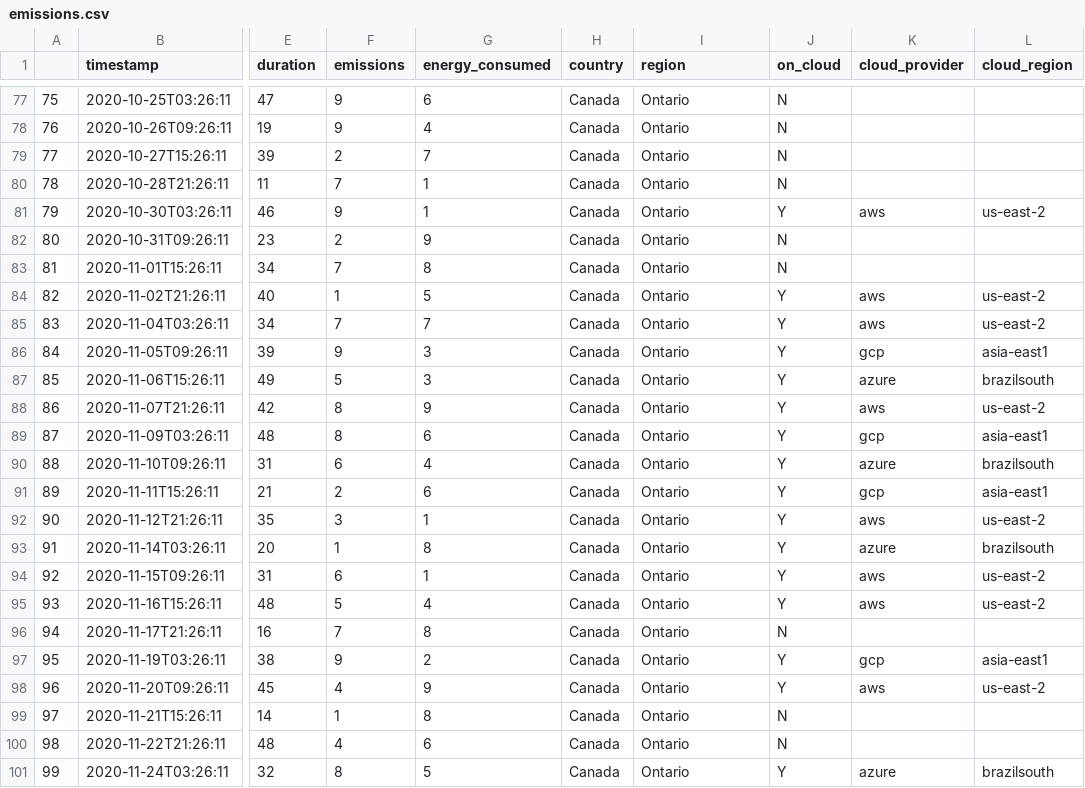
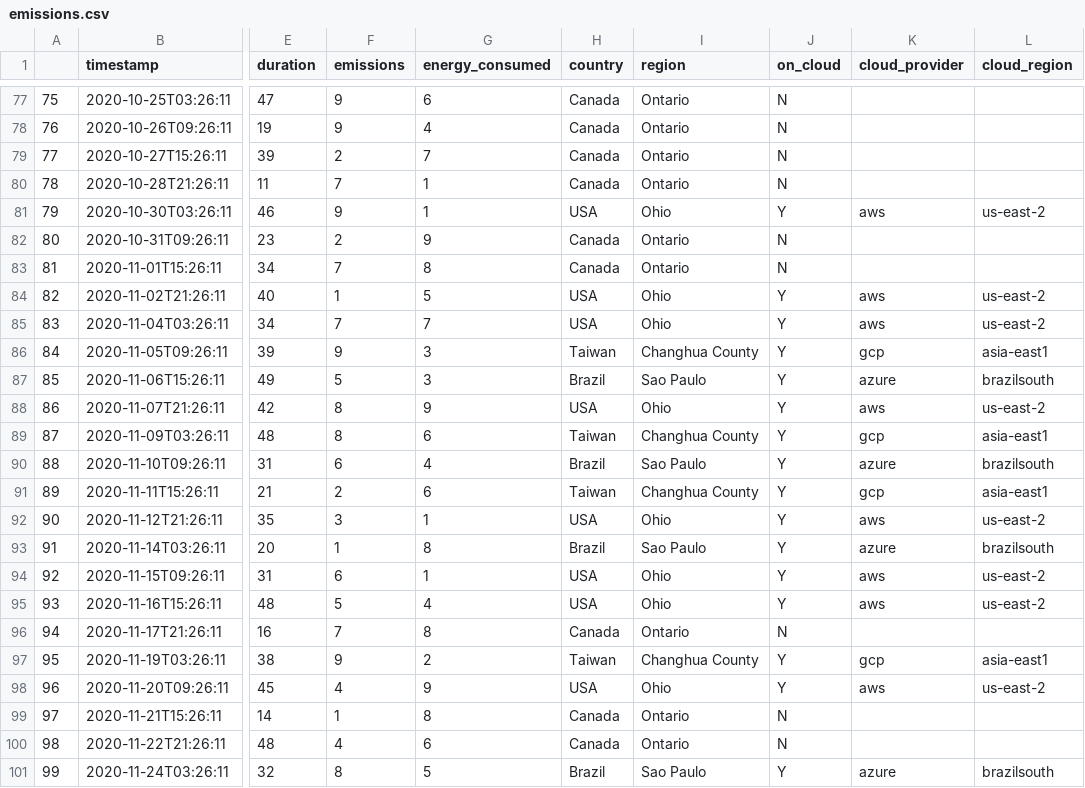
Before and after one commit to mlco2/codecarbon, a CSV file: examples/emissions.csv, drawn as a sheet; only a part is shown, gaps mark what is left out; the diff covers the shown part only; the diff names each change by its address in the sheet, - before the commit and + after, or states it on an @@ line.

```diff
--- a/examples/emissions.csv
+++ b/examples/emissions.csv
-H81 (country): Canada
+H81 (country): USA
-I81 (region): Ontario
+I81 (region): Ohio
-H84:H85 (country): Canada
+H84:H85 (country): USA
-I84:I85 (region): Ontario
+I84:I85 (region): Ohio
-H86 (country): Canada
+H86 (country): Taiwan
-I86 (region): Ontario
+I86 (region): Changhua County
-H87 (country): Canada
+H87 (country): Brazil
-I87 (region): Ontario
+I87 (region): Sao Paulo
-H88 (country): Canada
+H88 (country): USA
-I88 (region): Ontario
+I88 (region): Ohio
-H89 (country): Canada
+H89 (country): Taiwan
-I89 (region): Ontario
+I89 (region): Changhua County
-H90 (country): Canada
+H90 (country): Brazil
-I90 (region): Ontario
+I90 (region): Sao Paulo
-H91 (country): Canada
+H91 (country): Taiwan
-I91 (region): Ontario
+I91 (region): Changhua County
-H92 (country): Canada
+H92 (country): USA
-I92 (region): Ontario
+I92 (region): Ohio
-H93 (country): Canada
+H93 (country): Brazil
-I93 (region): Ontario
+I93 (region): Sao Paulo
-H94:H95 (country): Canada
+H94:H95 (country): USA
-I94:I95 (region): Ontario
+I94:I95 (region): Ohio
-H97 (country): Canada
+H97 (country): Taiwan
-I97 (region): Ontario
+I97 (region): Changhua County
-H98 (country): Canada
+H98 (country): USA
-I98 (region): Ontario
+I98 (region): Ohio
-H101 (country): Canada
+H101 (country): Brazil
-I101 (region): Ontario
+I101 (region): Sao Paulo
```
Also changed, not shown: 92 edited cells elsewhere in this file.
